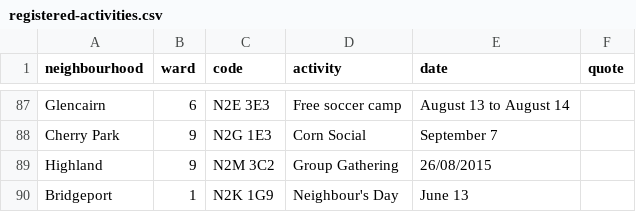
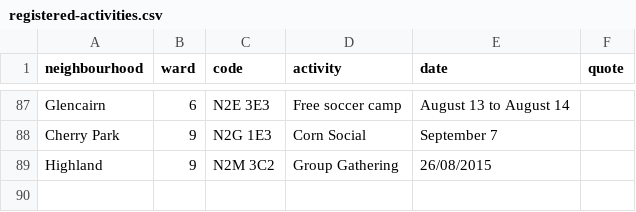
Before and after one commit to info-waterloo-region/festival-of-neighbourhoods, a CSV file: _data/registered-activities.csv, drawn as a sheet; only a part is shown, gaps mark what is left out.

Commit message:
New data

```diff
--- a/_data/registered-activities.csv
+++ b/_data/registered-activities.csv
@@ -89,2 +89 @@
 "Highland",9,"N2M 3C2","Group Gathering","26/08/2015",""
-"Bridgeport",1,"N2K 1G9","Neighbour's Day","June 13",""
```
